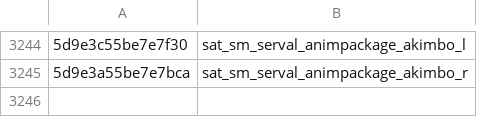
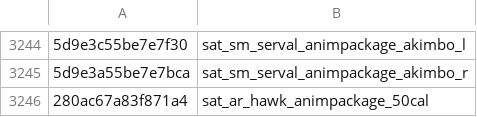
Before and after one commit to echo000/cod-name-db, a CSV file: csv/fnv1a_animpkgs_v2.csv, drawn as a sheet; only a part is shown, gaps mark what is left out; the diff names each change by its address in the sheet, - before the commit and + after, or states it on an @@ line.

```diff
--- a/csv/fnv1a_animpkgs_v2.csv
+++ b/csv/fnv1a_animpkgs_v2.csv
+row 3246: 280ac67a83f871a4 | sat_ar_hawk_animpackage_50cal
```
Also changed, not shown: 1 other file.
